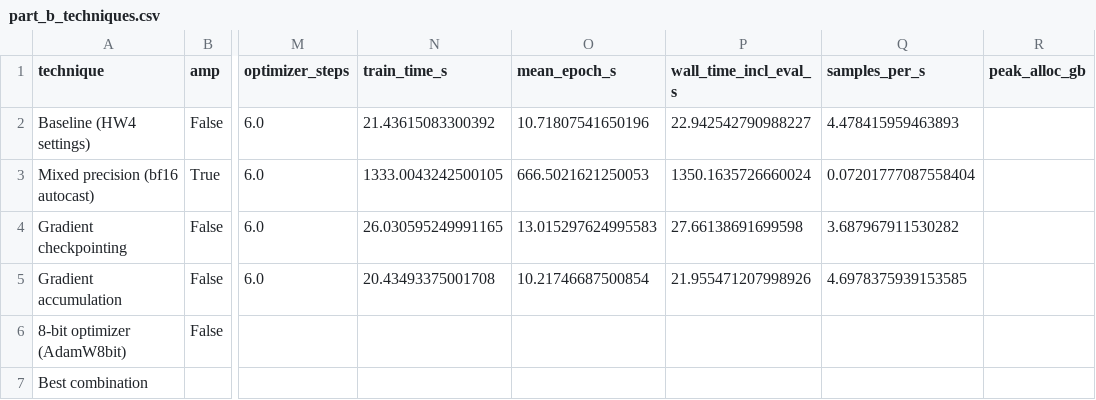
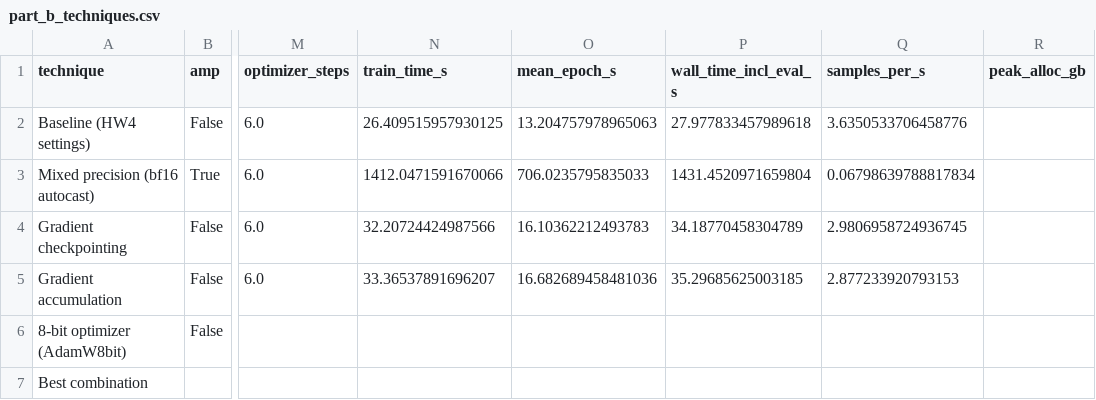
Before and after one commit to Kavan1804/data266-9486, a CSV file: HW4.5/results/smoke/part_b_techniques.csv, drawn as a sheet; only a part is shown, gaps mark what is left out; the diff names each change by its address in the sheet, - before the commit and + after, or states it on an @@ line.

```diff
--- a/HW4.5/results/smoke/part_b_techniques.csv
+++ b/HW4.5/results/smoke/part_b_techniques.csv
-N2 (train_time_s): 21.43615083300392
+N2 (train_time_s): 26.409515957930125
-O2 (mean_epoch_s): 10.71807541650196
+O2 (mean_epoch_s): 13.204757978965063
-P2 (wall_time_incl_eval_s): 22.942542790988227
+P2 (wall_time_incl_eval_s): 27.977833457989618
-Q2 (samples_per_s): 4.478415959463893
+Q2 (samples_per_s): 3.6350533706458776
-N3 (train_time_s): 1333.0043242500105
+N3 (train_time_s): 1412.0471591670066
-O3 (mean_epoch_s): 666.5021621250053
+O3 (mean_epoch_s): 706.0235795835033
-P3 (wall_time_incl_eval_s): 1350.1635726660024
+P3 (wall_time_incl_eval_s): 1431.4520971659804
-Q3 (samples_per_s): 0.07201777087558404
+Q3 (samples_per_s): 0.06798639788817834
-N4 (train_time_s): 26.030595249991165
+N4 (train_time_s): 32.20724424987566
-O4 (mean_epoch_s): 13.015297624995583
+O4 (mean_epoch_s): 16.10362212493783
-P4 (wall_time_incl_eval_s): 27.66138691699598
+P4 (wall_time_incl_eval_s): 34.18770458304789
-Q4 (samples_per_s): 3.687967911530282
+Q4 (samples_per_s): 2.9806958724936745
-N5 (train_time_s): 20.43493375001708
+N5 (train_time_s): 33.36537891696207
-O5 (mean_epoch_s): 10.21746687500854
+O5 (mean_epoch_s): 16.682689458481036
-P5 (wall_time_incl_eval_s): 21.955471207998926
+P5 (wall_time_incl_eval_s): 35.29685625003185
-Q5 (samples_per_s): 4.6978375939153585
+Q5 (samples_per_s): 2.877233920793153
```
Also changed, not shown: HW4.5/results/smoke/hw4a_serving_summary.csv, HW4.5/results/smoke/kv_cache_vs_context.csv, 31 other files.
